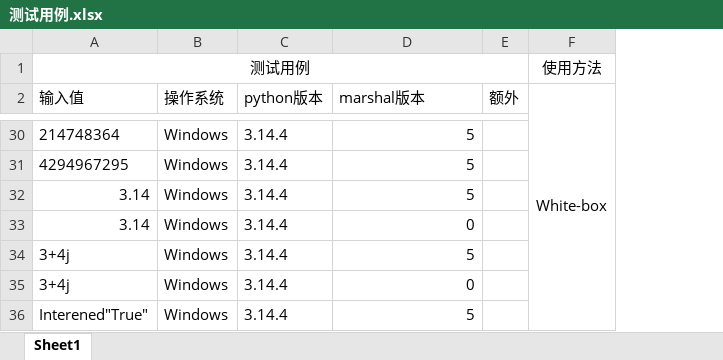
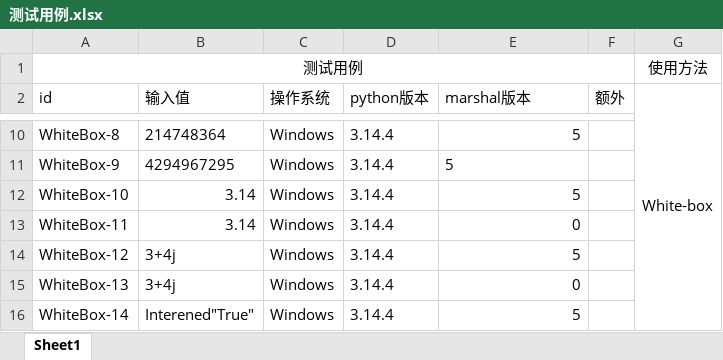
Before and after one commit to GARCELLOS/BTH014_2026-Teamwork-Project, an Excel workbook: WhiteBox/测试用例.xlsx, sheet Sheet1, drawn as a sheet; only a part is shown, gaps mark what is left out; values as stored, in another font and other column widths than the file's, no borders; removed rows and columns are numbered as before the commit, all else as after; the diff covers the shown part only; the diff names each change by its address in the sheet, - before the commit and + after, or states it on an @@ line.

```diff
--- a/WhiteBox/测试用例.xlsx (sheet Sheet1)
+++ b/WhiteBox/测试用例.xlsx (sheet Sheet1)
+column A (id), row 1: 测试用例; rows 10-16: WhiteBox-8 | WhiteBox-9 | WhiteBox-10 | WhiteBox-11 | WhiteBox-12 | WhiteBox-13 | WhiteBox-14
-B1 (输入值): 测试用例
+B1 (输入值): (empty)
-A1:E1 merged
-E11 alignment: right
+E11 alignment: left
```
Also changed, not shown: 6 added rows, 3 removed rows, 18 moved rows and 2 edited cells elsewhere in this sheet, WhiteBox/追溯矩阵.xlsx, 10 other files.
